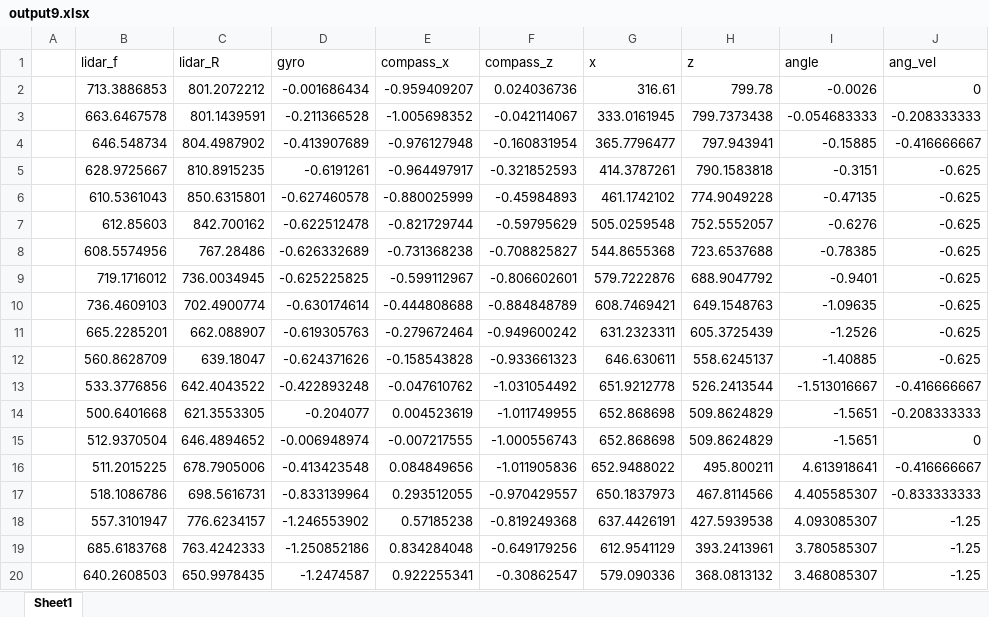
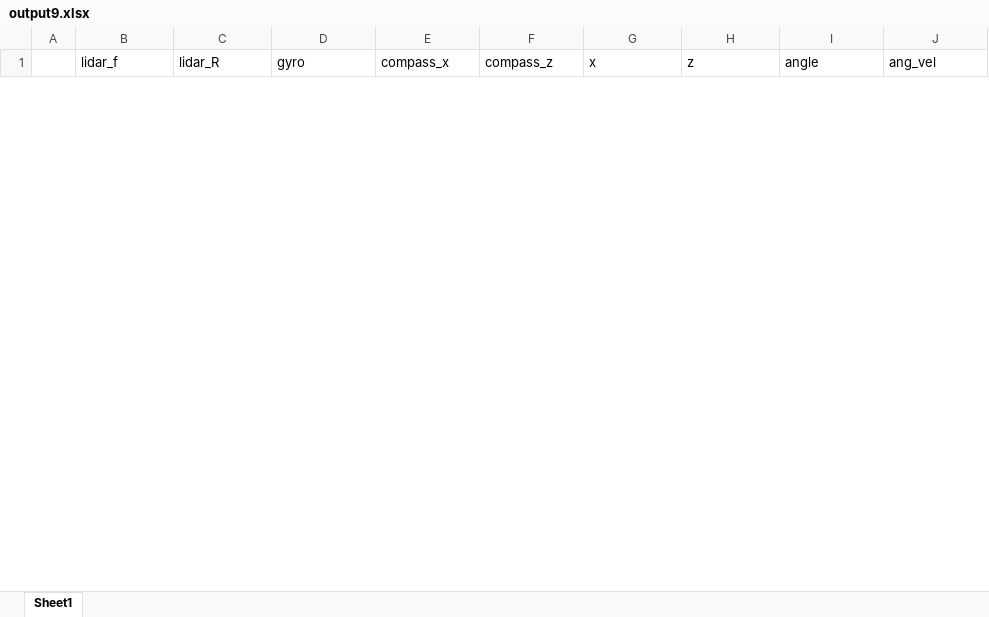
Before and after one commit to crisrod34/ECE183DA, an Excel workbook: Lab_3/Segway_files/Outputs/output9.xlsx, sheet Sheet1, drawn as a sheet; only a part is shown; values as stored, in another font and other column widths than the file's, no borders; removed rows and columns are numbered as before the commit, all else as after; the diff covers the shown part only; the diff names each change by its address in the sheet, - before the commit and + after, or states it on an @@ line.

```diff
--- a/Lab_3/Segway_files/Outputs/output9.xlsx (sheet Sheet1)
+++ b/Lab_3/Segway_files/Outputs/output9.xlsx (sheet Sheet1)
-row 2:  | 713.3886853 | 801.2072212 | -0.001686434 | -0.959409207 | 0.024036736 | 316.61 | 799.78 | -0.0026 | 0
-row 3:  | 663.6467578 | 801.1439591 | -0.211366528 | -1.005698352 | -0.042114067 | 333.0161945 | 799.7373438 | -0.054683333 | -0.208333333
-row 4:  | 646.548734 | 804.4987902 | -0.413907689 | -0.976127948 | -0.160831954 | 365.7796477 | 797.943941 | -0.15885 | -0.416666667
-row 5:  | 628.9725667 | 810.8915235 | -0.6191261 | -0.964497917 | -0.321852593 | 414.3787261 | 790.1583818 | -0.3151 | -0.625
-row 6:  | 610.5361043 | 850.6315801 | -0.627460578 | -0.880025999 | -0.45984893 | 461.1742102 | 774.9049228 | -0.47135 | -0.625
-row 7:  | 612.85603 | 842.700162 | -0.622512478 | -0.821729744 | -0.59795629 | 505.0259548 | 752.5552057 | -0.6276 | -0.625
-row 8:  | 608.5574956 | 767.28486 | -0.626332689 | -0.731368238 | -0.708825827 | 544.8655368 | 723.6537688 | -0.78385 | -0.625
-row 9:  | 719.1716012 | 736.0034945 | -0.625225825 | -0.599112967 | -0.806602601 | 579.7222876 | 688.9047792 | -0.9401 | -0.625
-row 10:  | 736.4609103 | 702.4900774 | -0.630174614 | -0.444808688 | -0.884848789 | 608.7469421 | 649.1548763 | -1.09635 | -0.625
-row 11:  | 665.2285201 | 662.088907 | -0.619305763 | -0.279672464 | -0.949600242 | 631.2323311 | 605.3725439 | -1.2526 | -0.625
-row 12:  | 560.8628709 | 639.18047 | -0.624371626 | -0.158543828 | -0.933661323 | 646.630611 | 558.6245137 | -1.40885 | -0.625
-row 13:  | 533.3776856 | 642.4043522 | -0.422893248 | -0.047610762 | -1.031054492 | 651.9212778 | 526.2413544 | -1.513016667 | -0.416666667
-row 14:  | 500.6401668 | 621.3553305 | -0.204077 | 0.004523619 | -1.011749955 | 652.868698 | 509.8624829 | -1.5651 | -0.208333333
-row 15:  | 512.9370504 | 646.4894652 | -0.006948974 | -0.007217555 | -1.000556743 | 652.868698 | 509.8624829 | -1.5651 | 0
-row 16:  | 511.2015225 | 678.7905006 | -0.413423548 | 0.084849656 | -1.011905836 | 652.9488022 | 495.800211 | 4.613918641 | -0.416666667
-row 17:  | 518.1086786 | 698.5616731 | -0.833139964 | 0.293512055 | -0.970429557 | 650.1837973 | 467.8114566 | 4.405585307 | -0.833333333
-row 18:  | 557.3101947 | 776.6234157 | -1.246553902 | 0.57185238 | -0.819249368 | 637.4426191 | 427.5939538 | 4.093085307 | -1.25
-row 19:  | 685.6183768 | 763.4242333 | -1.250852186 | 0.834284048 | -0.649179256 | 612.9541129 | 393.2413961 | 3.780585307 | -1.25
-row 20:  | 640.2608503 | 650.9978435 | -1.2474587 | 0.922255341 | -0.30862547 | 579.090336 | 368.0813132 | 3.468085307 | -1.25
```
Also changed, not shown: 41 added rows and 22 removed rows elsewhere in this sheet, Lab_3/Segway_files/Outputs/output10.xlsx, Lab_3/Segway_files/Outputs/output11.xlsx, 9 other files.
